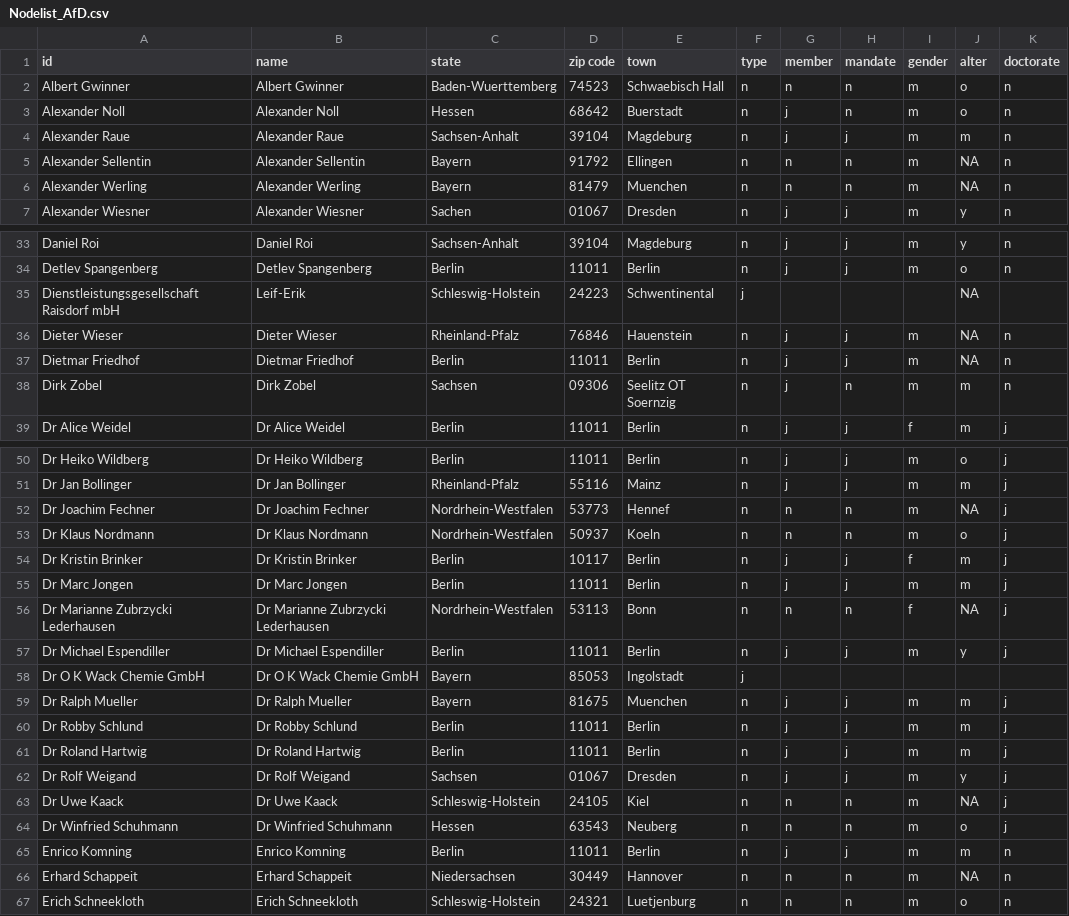
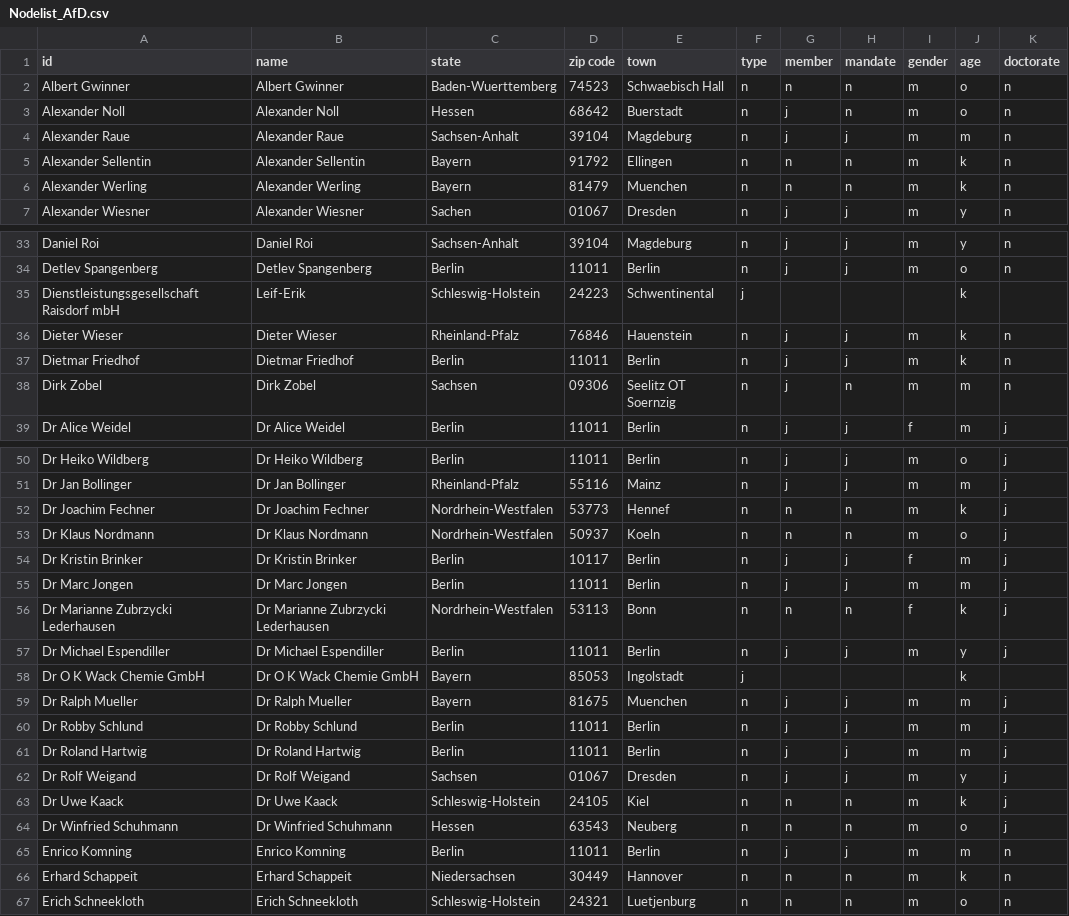
Before and after one commit to Flooo01/Spenden-AfD, a CSV file: Nodelist_AfD.csv, drawn as a sheet; only a part is shown, gaps mark what is left out; the diff covers the shown part only.

```diff
--- a/Nodelist_AfD.csv
+++ b/Nodelist_AfD.csv
@@ -1,2 +1,2 @@
-id,name,state,zip code,town,type,member,mandate,gender,alter,doctorate
+id,name,state,zip code,town,type,member,mandate,gender,age,doctorate
 Albert Gwinner,Albert Gwinner,Baden-Wuerttemberg,74523,Schwaebisch Hall,n,n,n,m,o,n
@@ -4,4 +4,4 @@ Alexander Noll,Alexander Noll,Hessen,68642,Buerstadt,n,j,n,m,o,n
 Alexander Raue,Alexander Raue,Sachsen-Anhalt,39104,Magdeburg,n,j,j,m,m,n
-Alexander Sellentin,Alexander Sellentin,Bayern,91792,Ellingen,n,n,n,m,NA,n
-Alexander Werling,Alexander Werling,Bayern,81479,Muenchen,n,n,n,m,NA,n
+Alexander Sellentin,Alexander Sellentin,Bayern,91792,Ellingen,n,n,n,m,k,n
+Alexander Werling,Alexander Werling,Bayern,81479,Muenchen,n,n,n,m,k,n
 Alexander Wiesner,Alexander Wiesner,Sachen,01067,Dresden,n,j,j,m,y,n
@@ -34,5 +34,5 @@ Daniel Roi,Daniel Roi,Sachsen-Anhalt,39104,Magdeburg,n,j,j,m,y,n
 Detlev Spangenberg,Detlev Spangenberg,Berlin,11011,Berlin,n,j,j,m,o,n
-Dienstleistungsgesellschaft Raisdorf mbH,Leif-Erik,Schleswig-Holstein,24223,Schwentinental,j,,,,NA,
-Dieter Wieser,Dieter Wieser,Rheinland-Pfalz,76846,Hauenstein,n,j,j,m,NA,n
-Dietmar Friedhof,Dietmar Friedhof,Berlin,11011,Berlin,n,j,j,m,NA,n
+Dienstleistungsgesellschaft Raisdorf mbH,Leif-Erik,Schleswig-Holstein,24223,Schwentinental,j,,,,k,
+Dieter Wieser,Dieter Wieser,Rheinland-Pfalz,76846,Hauenstein,n,j,j,m,k,n
+Dietmar Friedhof,Dietmar Friedhof,Berlin,11011,Berlin,n,j,j,m,k,n
 Dirk Zobel,Dirk Zobel,Sachsen,09306,Seelitz OT Soernzig,n,j,n,m,m,n
@@ -51,3 +51,3 @@ Dr Heiko Wildberg,Dr Heiko Wildberg,Berlin,11011,Berlin,n,j,j,m,o,j
 Dr Jan Bollinger,Dr Jan Bollinger,Rheinland-Pfalz,55116,Mainz,n,j,j,m,m,j
-Dr Joachim Fechner,Dr Joachim Fechner,Nordrhein-Westfalen,53773,Hennef,n,n,n,m,NA,j
+Dr Joachim Fechner,Dr Joachim Fechner,Nordrhein-Westfalen,53773,Hennef,n,n,n,m,k,j
 Dr Klaus Nordmann,Dr Klaus Nordmann,Nordrhein-Westfalen,50937,Koeln,n,n,n,m,o,j
@@ -55,5 +55,5 @@ Dr Kristin Brinker,Dr Kristin Brinker,Berlin,10117,Berlin,n,j,j,f,m,j
 Dr Marc Jongen,Dr Marc Jongen,Berlin,11011,Berlin,n,j,j,m,m,j
-Dr Marianne Zubrzycki Lederhausen,Dr Marianne Zubrzycki Lederhausen,Nordrhein-Westfalen,53113,Bonn,n,n,n,f,NA,j
+Dr Marianne Zubrzycki Lederhausen,Dr Marianne Zubrzycki Lederhausen,Nordrhein-Westfalen,53113,Bonn,n,n,n,f,k,j
 Dr Michael Espendiller,Dr Michael Espendiller,Berlin,11011,Berlin,n,j,j,m,y,j
-Dr O K Wack Chemie GmbH,Dr O K Wack Chemie GmbH,Bayern,85053,Ingolstadt,j,,,,,
+Dr O K Wack Chemie GmbH,Dr O K Wack Chemie GmbH,Bayern,85053,Ingolstadt,j,,,,k,
 Dr Ralph Mueller,Dr Ralph Mueller,Bayern,81675,Muenchen,n,j,j,m,m,j
@@ -62,6 +62,6 @@ Dr Roland Hartwig,Dr Roland Hartwig,Berlin,11011,Berlin,n,j,j,m,m,j
 Dr Rolf Weigand,Dr Rolf Weigand,Sachsen,01067,Dresden,n,j,j,m,y,j
-Dr Uwe Kaack,Dr Uwe Kaack,Schleswig-Holstein,24105,Kiel,n,n,n,m,NA,j
+Dr Uwe Kaack,Dr Uwe Kaack,Schleswig-Holstein,24105,Kiel,n,n,n,m,k,j
 Dr Winfried Schuhmann,Dr Winfried Schuhmann,Hessen,63543,Neuberg,n,n,n,m,o,j
 Enrico Komning,Enrico Komning,Berlin,11011,Berlin,n,j,j,m,m,n
-Erhard Schappeit,Erhard Schappeit,Niedersachsen,30449,Hannover,n,n,n,m,NA,n
+Erhard Schappeit,Erhard Schappeit,Niedersachsen,30449,Hannover,n,n,n,m,k,n
 Erich Schneekloth,Erich Schneekloth,Schleswig-Holstein,24321,Luetjenburg,n,n,n,m,o,n
```
Also changed, not shown: 33 edited cells elsewhere in this file.
